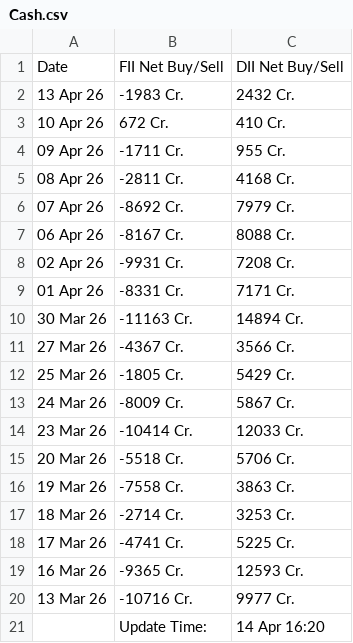
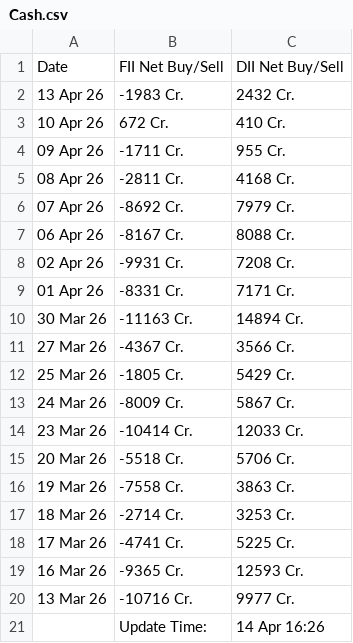
Before and after one commit to saikat-pundit/Index-NAVs, a CSV file: Data/Cash.csv, drawn as a sheet.

```diff
--- a/Data/Cash.csv
+++ b/Data/Cash.csv
@@ -20,2 +20,2 @@ Date,FII Net Buy/Sell,DII Net Buy/Sell
 13 Mar 26,-10716 Cr.,9977 Cr.
-,Update Time:,14 Apr 16:20
+,Update Time:,14 Apr 16:26
```
Also changed, not shown: Data/BSE.csv, Data/Economic.csv, 6 other files.
